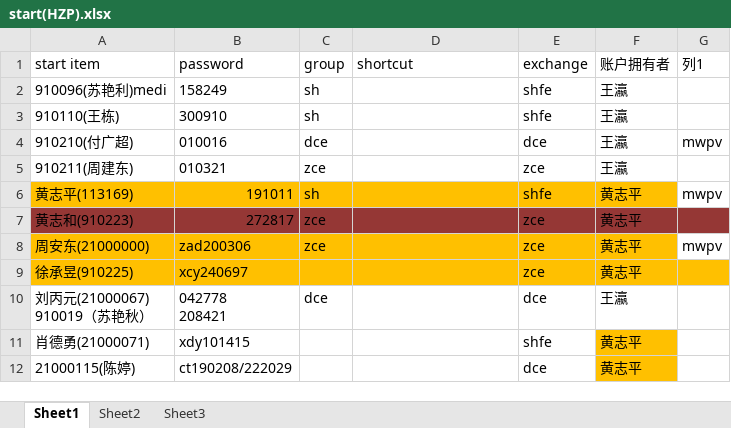
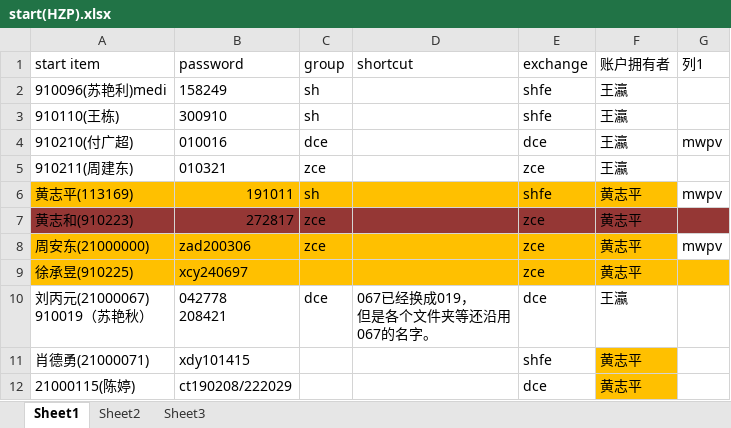
Before and after one commit to 19199883/MediDoc, an Excel workbook: operation/start/start(HZP).xlsx, sheet Sheet1, drawn as a sheet; values as stored, in another font and other column widths than the file's, no borders; charts and pictures and table styles not drawn; ↵ is a line break in a cell; the diff names each change by its address in the sheet, - before the commit and + after, or states it on an @@ line.

Commit message:
ddd

```diff
--- a/operation/start/start(HZP).xlsx (sheet Sheet1)
+++ b/operation/start/start(HZP).xlsx (sheet Sheet1)
-D10 (shortcut): (empty)
+D10 (shortcut): 067已经换成019， ↵ 但是各个文件夹等还沿用 ↵ 067的名字。
```
Also changed, not shown: charts or pictures.
